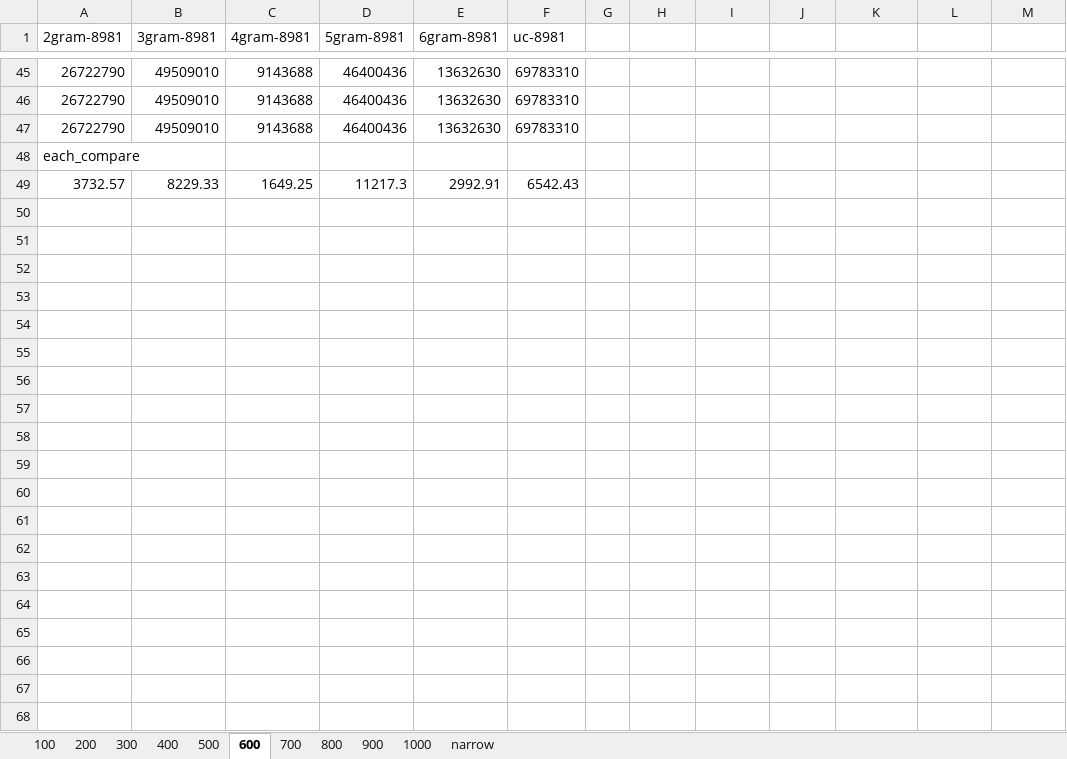
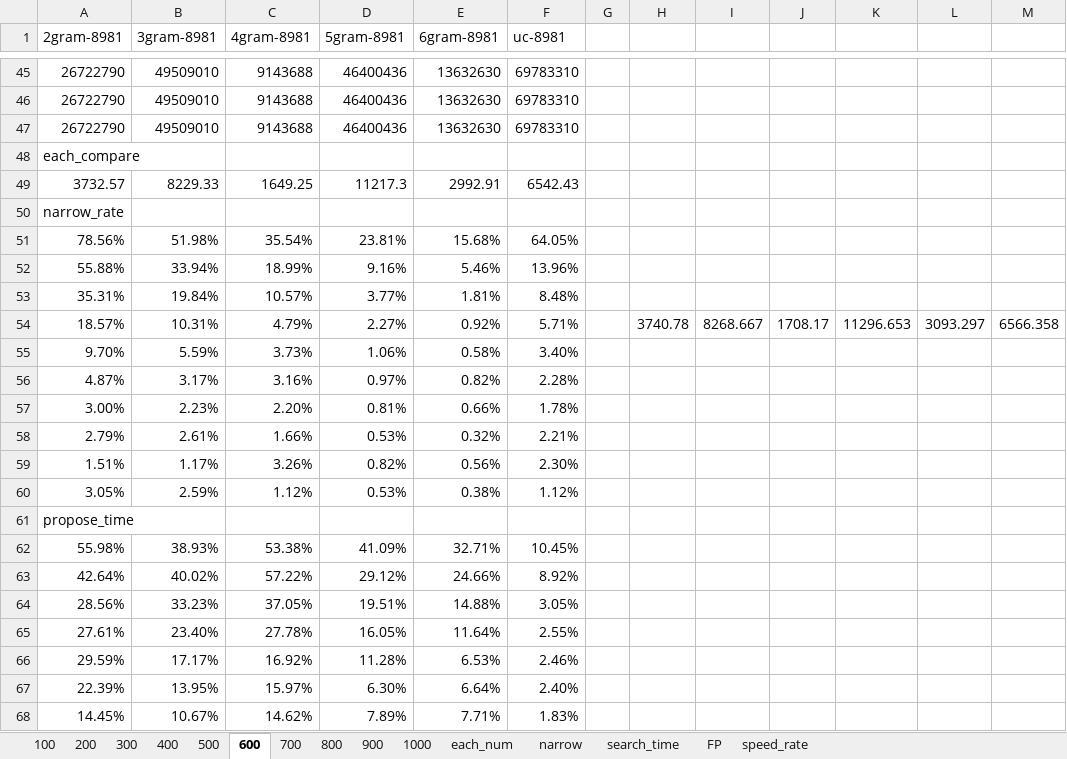
Before and after one commit to mitubaEX/research, an Excel workbook: work_log/20181202/reimpl.xlsx, sheet 600, drawn as a sheet; only a part is shown, gaps mark what is left out; values as stored, in another font and other column widths than the file's, no borders; the diff covers the shown part only; the diff names each change by its address in the sheet, - before the commit and + after, or states it on an @@ line.

```diff
--- a/work_log/20181202/reimpl.xlsx (sheet 600)
+++ b/work_log/20181202/reimpl.xlsx (sheet 600)
+sheet tab: each_num
+sheet tab: search_time
+sheet tab: FP
+sheet tab: speed_rate
+row 50: narrow_rate
+row 51: 78.56% | 51.98% | 35.54% | 23.81% | 15.68% | 64.05%
+row 52: 55.88% | 33.94% | 18.99% | 9.16% | 5.46% | 13.96%
+row 53: 35.31% | 19.84% | 10.57% | 3.77% | 1.81% | 8.48%
+row 54: 18.57% | 10.31% | 4.79% | 2.27% | 0.92% | 5.71% |  | 3740.78 | 8268.667 | 1708.17 | 11296.653 | 3093.297 | 6566.358
+row 55: 9.70% | 5.59% | 3.73% | 1.06% | 0.58% | 3.40%
+row 56: 4.87% | 3.17% | 3.16% | 0.97% | 0.82% | 2.28%
+row 57: 3.00% | 2.23% | 2.20% | 0.81% | 0.66% | 1.78%
+row 58: 2.79% | 2.61% | 1.66% | 0.53% | 0.32% | 2.21%
+row 59: 1.51% | 1.17% | 3.26% | 0.82% | 0.56% | 2.30%
+row 60: 3.05% | 2.59% | 1.12% | 0.53% | 0.38% | 1.12%
+row 61: propose_time
+row 62: 55.98% | 38.93% | 53.38% | 41.09% | 32.71% | 10.45%
+row 63: 42.64% | 40.02% | 57.22% | 29.12% | 24.66% | 8.92%
+row 64: 28.56% | 33.23% | 37.05% | 19.51% | 14.88% | 3.05%
+row 65: 27.61% | 23.40% | 27.78% | 16.05% | 11.64% | 2.55%
+row 66: 29.59% | 17.17% | 16.92% | 11.28% | 6.53% | 2.46%
+row 67: 22.39% | 13.95% | 15.97% | 6.30% | 6.64% | 2.40%
+row 68: 14.45% | 10.67% | 14.62% | 7.89% | 7.71% | 1.83%
```
Also changed, not shown: 15 added rows, 1 removed row and 3 edited cells elsewhere in this sheet, sheet narrow, sheet 900, sheet 100, sheet 400, sheet 1000, sheet 700, 4 more sheets, charts or pictures.
